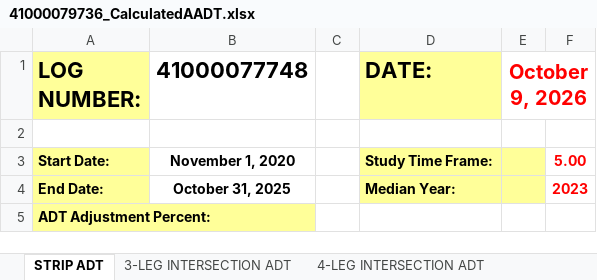
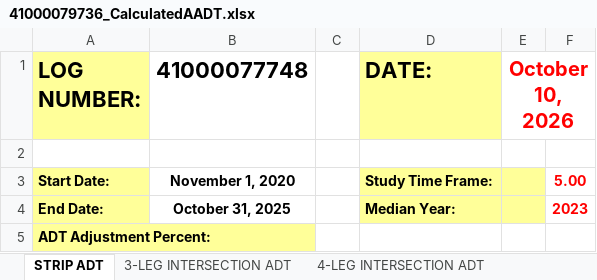
Before and after one commit to bahretc/Etch-A-Sketch, an Excel workbook: HSIP/41000079736/41000079736_CalculatedAADT.xlsx, sheet STRIP ADT, drawn as a sheet; only a part is shown; values as stored, in another font and other column widths than the file's, no borders; the diff names each change by its address in the sheet, - before the commit and + after, or states it on an @@ line.

```diff
--- a/HSIP/41000079736/41000079736_CalculatedAADT.xlsx (sheet STRIP ADT)
+++ b/HSIP/41000079736/41000079736_CalculatedAADT.xlsx (sheet STRIP ADT)
-E1: October 9, 2026
+E1: October 10, 2026
```
Also changed, not shown: sheet 4-LEG INTERSECTION ADT, sheet 3-LEG INTERSECTION ADT, charts or pictures, 2 other files.
